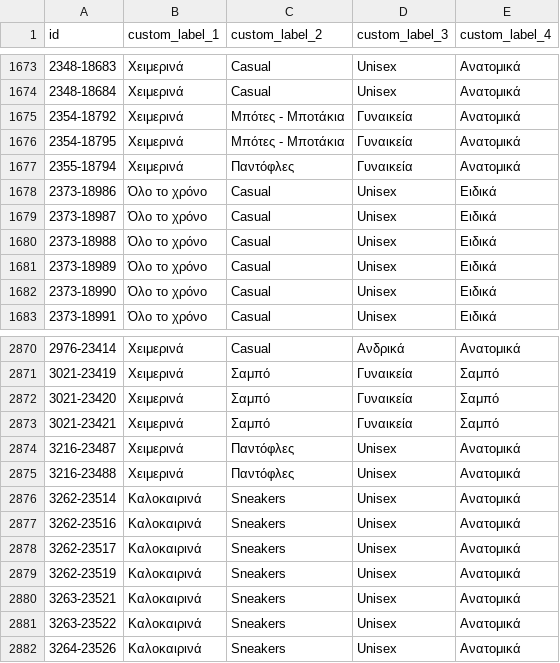
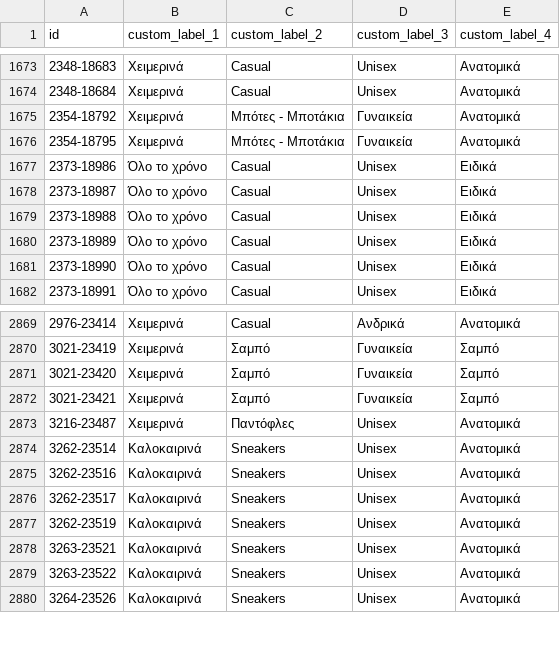
Before and after one commit to ksofronis/somaigia-meta-cards, a CSV file: feed/labels.csv, drawn as a sheet; only a part is shown, gaps mark what is left out; the diff names each change by its address in the sheet, - before the commit and + after, or states it on an @@ line.

```diff
--- a/feed/labels.csv
+++ b/feed/labels.csv
-row 1677: 2355-18794 | Χειμερινά | Παντόφλες | Γυναικεία | Ανατομικά
-row 2875: 3216-23488 | Χειμερινά | Παντόφλες | Unisex | Ανατομικά
```
Also changed, not shown: feed/images.csv, 2 other files.
